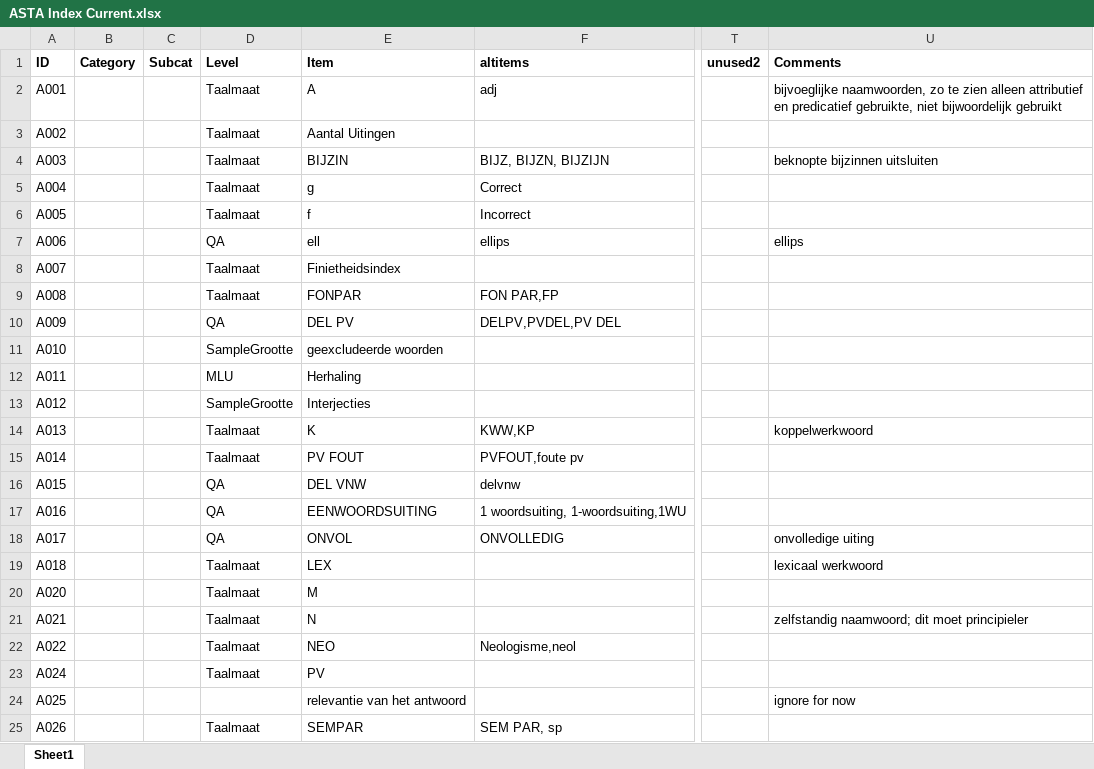
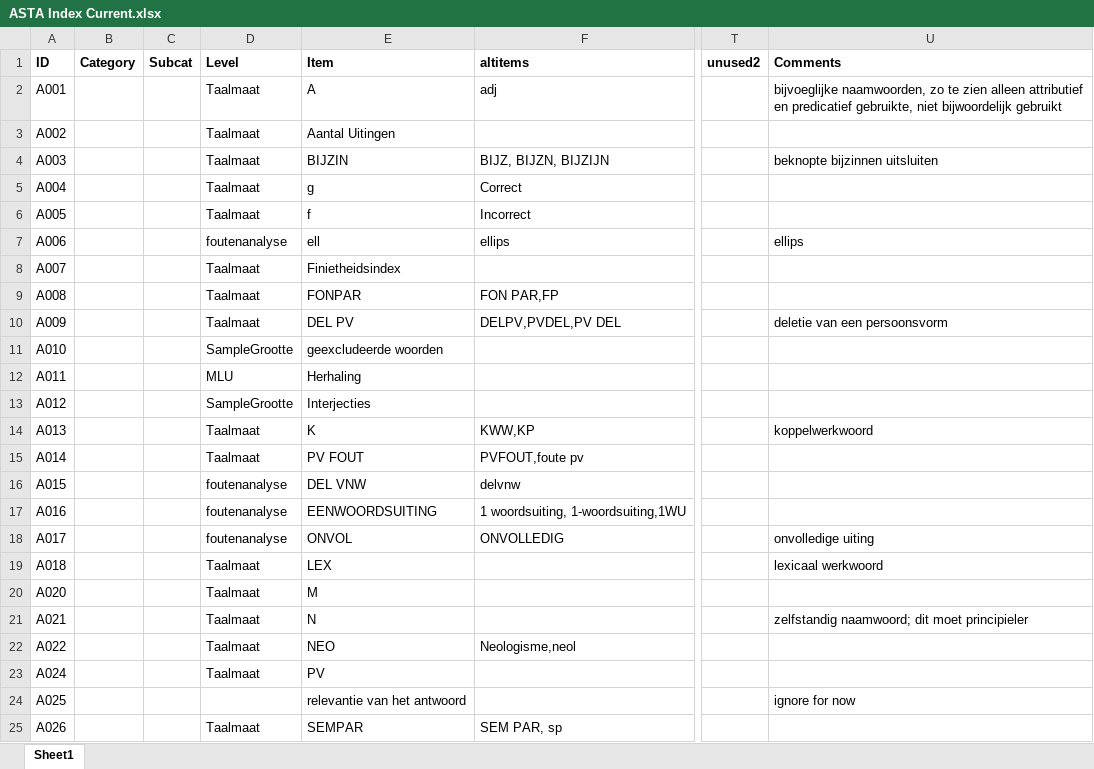
Before and after one commit to UUDigitalHumanitieslab/sastadev, an Excel workbook: src/sastadev/data/methods/ASTA Index Current.xlsx, sheet Sheet1, drawn as a sheet; only a part is shown, gaps mark what is left out; values as stored, in another font and other column widths than the file's, no borders; the diff covers the shown part only; the diff names each change by its address in the sheet, - before the commit and + after, or states it on an @@ line.

```diff
--- a/src/sastadev/data/methods/ASTA Index Current.xlsx (sheet Sheet1)
+++ b/src/sastadev/data/methods/ASTA Index Current.xlsx (sheet Sheet1)
-D7 (Level): QA
+D7 (Level): foutenanalyse
-D10 (Level): QA
+D10 (Level): Taalmaat
-U10 (Comments): (empty)
+U10 (Comments): deletie van een persoonsvorm
-D16:D18 (Level): QA
+D16:D18 (Level): foutenanalyse
```
Also changed, not shown: 1 removed row and 20 edited cells elsewhere in this sheet, 10 other files.
